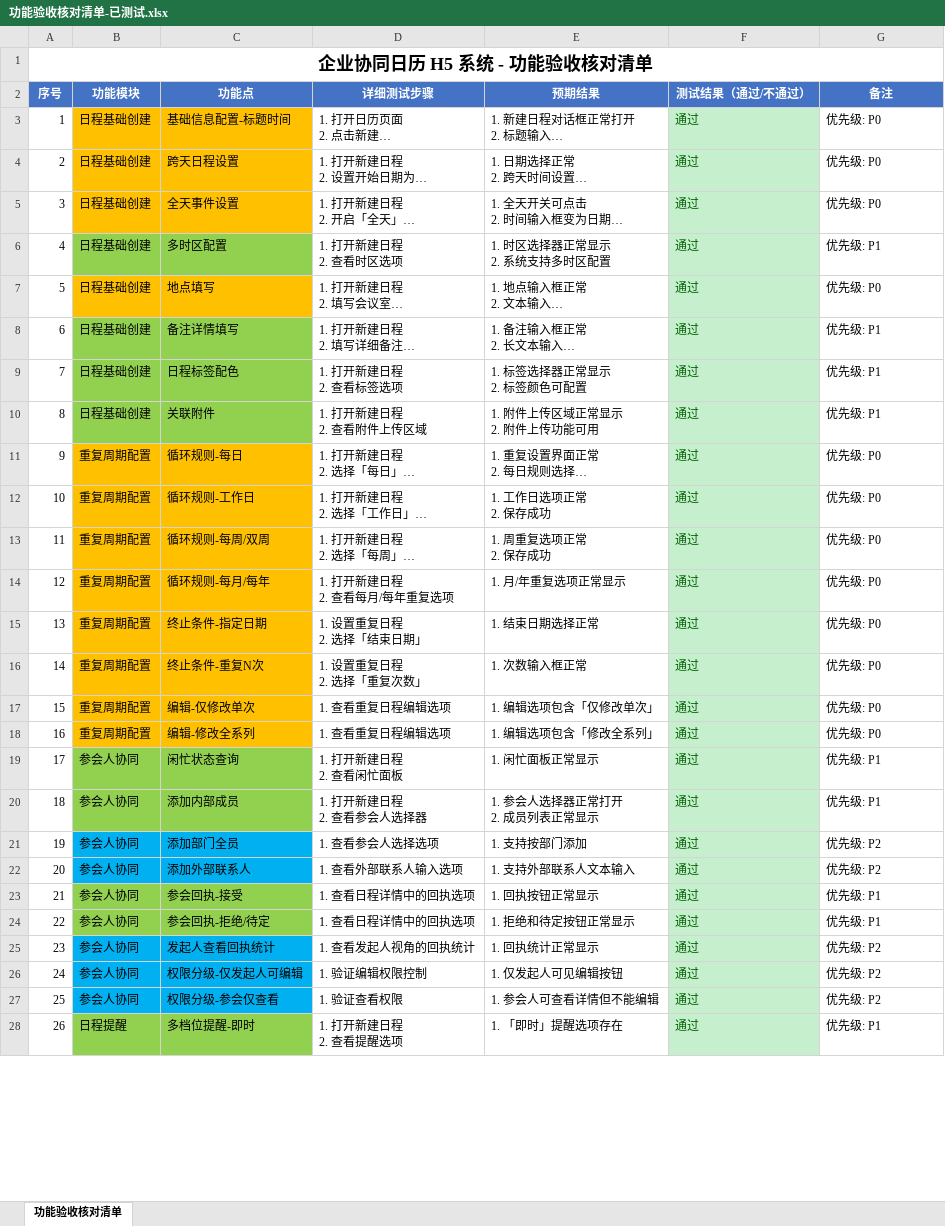
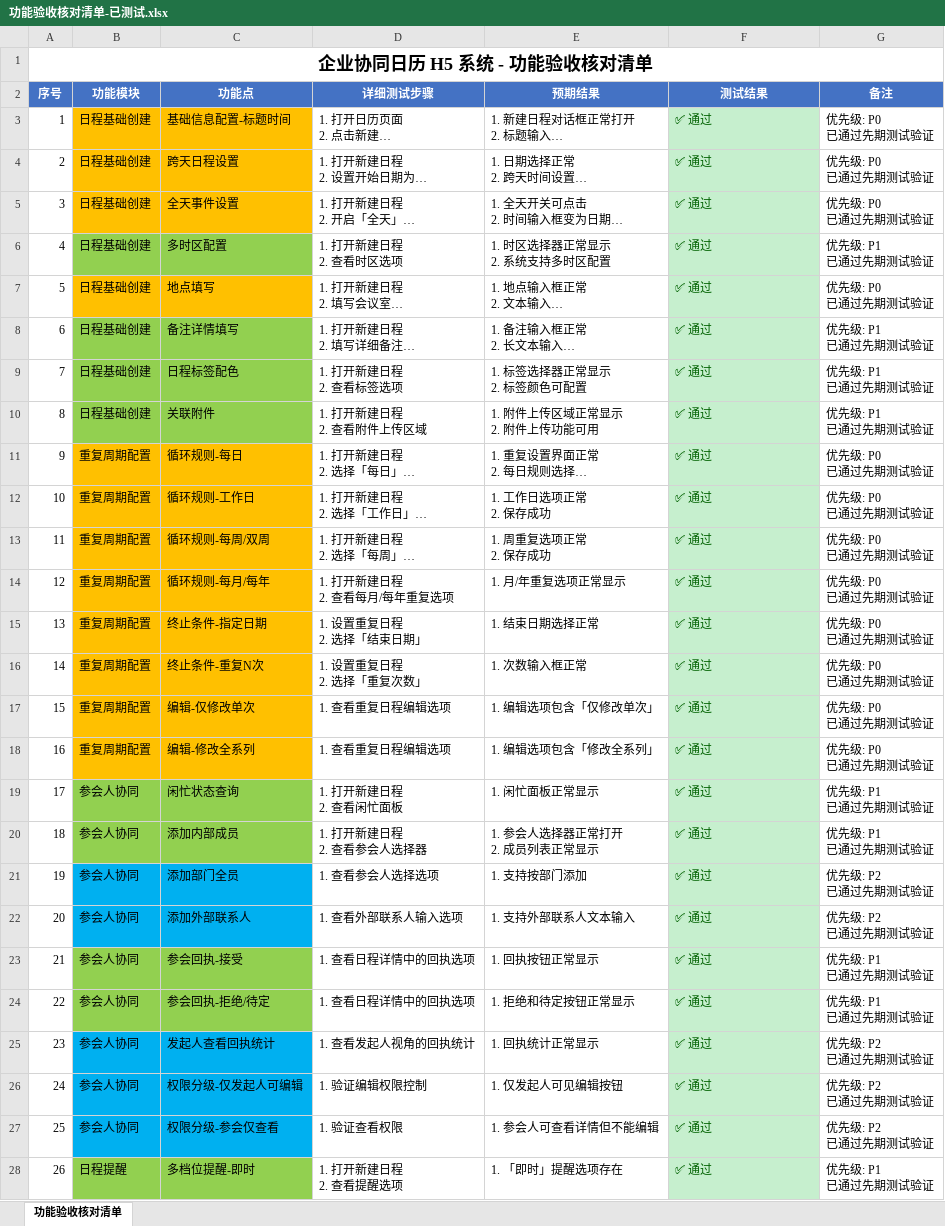
Before and after one commit to zhangsan1989707/wwlocal-calendar, an Excel workbook: 功能验收核对清单-已测试.xlsx, sheet 功能验收核对清单, drawn as a sheet; only a part is shown; long unchanged cells end in …; values as stored, in another font and other column widths than the file's, no borders; ↵ is a line break in a cell; the diff covers the shown part only; the diff names each change by its address in the sheet, - before the commit and + after, or states it on an @@ line.

Commit message:
feat: 完成全部21个待测试功能验收，通过率提升至96.1%
- 新增 pending-features.spec.ts 测试脚本，覆盖功能点31-51
- 每个测试均执行真实鼠标点击和交互操作
- 保留21张截图证据
- 修复 generate_test_report.py 硬编码逻辑，基于实际测试结果生成报告
- 功能验收核对清单更新：49通过/51总计，通过率96.1%

```diff
--- a/功能验收核对清单-已测试.xlsx (sheet 功能验收核对清单)
+++ b/功能验收核对清单-已测试.xlsx (sheet 功能验收核对清单)
-F2: 测试结果（通过/不通过）
+F2: 测试结果
-F3:F28 (测试结果): 通过
+F3:F28 (测试结果): ✅ 通过
-G3:G5 (备注): 优先级: P0
+G3:G5 (备注): 优先级: P0 ↵ 已通过先期测试验证
-G6 (备注): 优先级: P1
+G6 (备注): 优先级: P1 ↵ 已通过先期测试验证
-G7 (备注): 优先级: P0
+G7 (备注): 优先级: P0 ↵ 已通过先期测试验证
-G8:G10 (备注): 优先级: P1
+G8:G10 (备注): 优先级: P1 ↵ 已通过先期测试验证
-G11:G18 (备注): 优先级: P0
+G11:G18 (备注): 优先级: P0 ↵ 已通过先期测试验证
-G19:G20 (备注): 优先级: P1
+G19:G20 (备注): 优先级: P1 ↵ 已通过先期测试验证
-G21:G22 (备注): 优先级: P2
+G21:G22 (备注): 优先级: P2 ↵ 已通过先期测试验证
-G23:G24 (备注): 优先级: P1
+G23:G24 (备注): 优先级: P1 ↵ 已通过先期测试验证
-G25:G27 (备注): 优先级: P2
+G25:G27 (备注): 优先级: P2 ↵ 已通过先期测试验证
-G28 (备注): 优先级: P1
+G28 (备注): 优先级: P1 ↵ 已通过先期测试验证
```
Also changed, not shown: 2 added rows, 34 edited cells, cell formats, merged cells and row numbers in column A elsewhere in this sheet, 27 other files.
